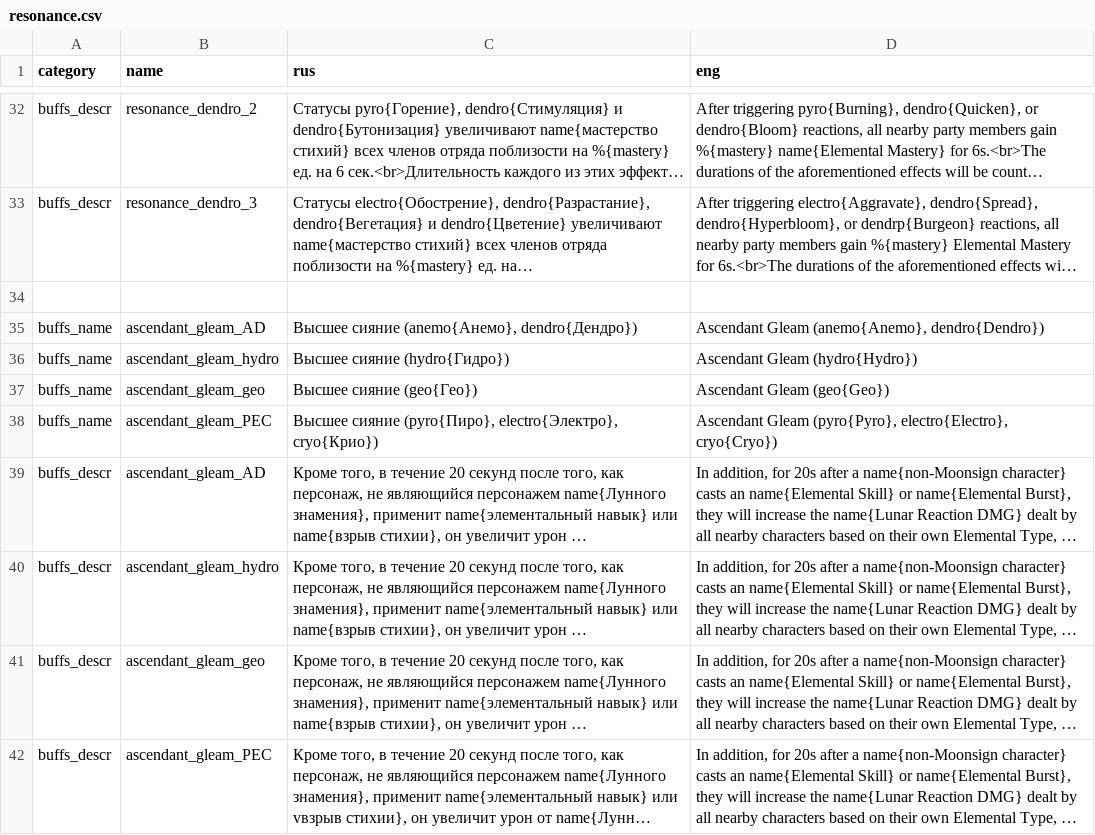
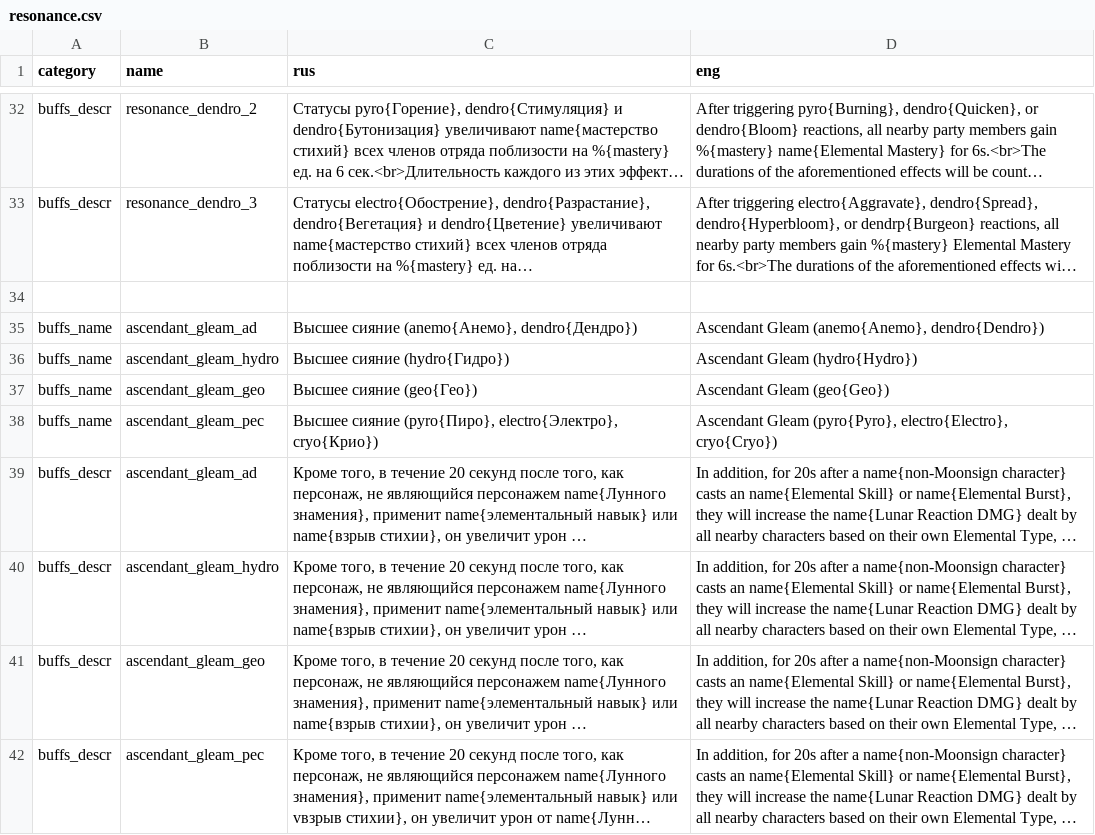
Before and after one commit to EugenPolyakov/genshin_calc, a CSV file: data/strings/buffs/resonance.csv, drawn as a sheet; only a part is shown, gaps mark what is left out; long unchanged cells end in …; the diff names each change by its address in the sheet, - before the commit and + after, or states it on an @@ line.

Commit message:
Исправлен текст бонусов высшего сияния Улучшена генерация для ведьмовского шабаша Исправлен расчет базового урона для лунных реакций в команде Добавлены бонусы базового урона лунных реакций в команде Нефер +- завершена
# Conflicts:
#	data/strings/buffs/resonance.csv
#	src/js/classes/PostEffect/Stats/Atk.js
#	src/js/db/Buffs/ElementalResonance.js

```diff
--- a/data/strings/buffs/resonance.csv
+++ b/data/strings/buffs/resonance.csv
-B35 (name): ascendant_gleam_AD
+B35 (name): ascendant_gleam_ad
-B38 (name): ascendant_gleam_PEC
+B38 (name): ascendant_gleam_pec
-B39 (name): ascendant_gleam_AD
+B39 (name): ascendant_gleam_ad
-B42 (name): ascendant_gleam_PEC
+B42 (name): ascendant_gleam_pec
```
Also changed, not shown: 12 other files.
